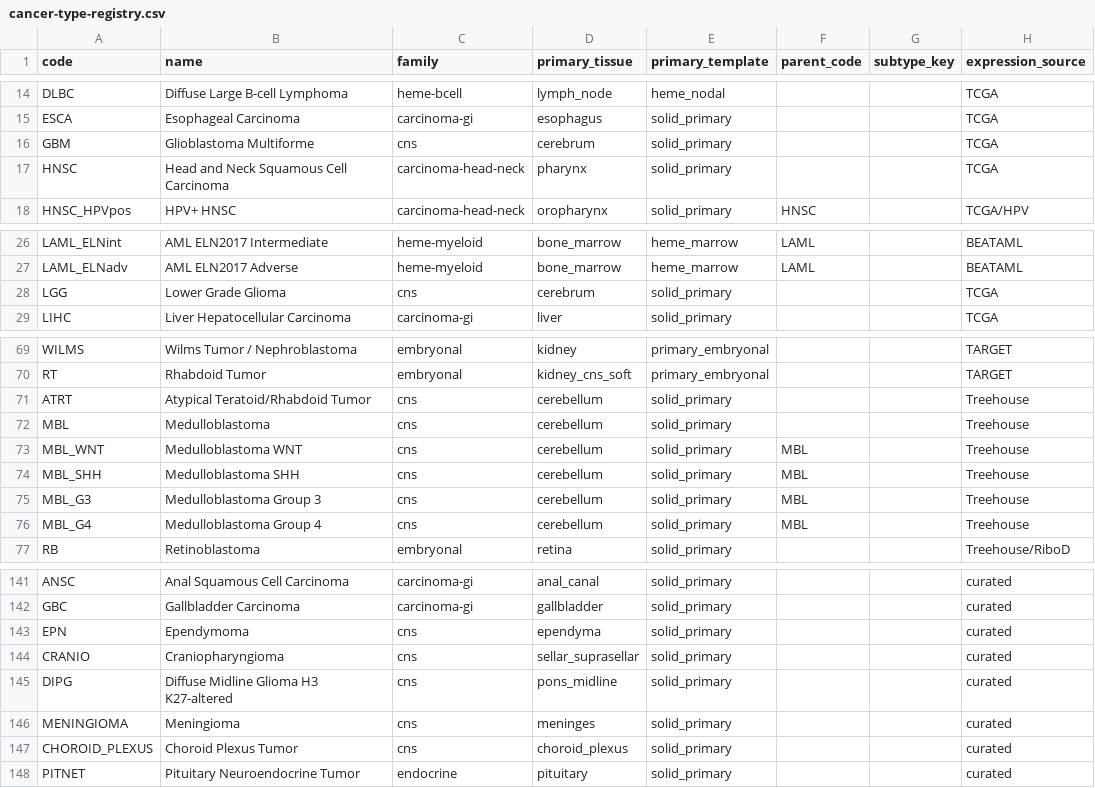
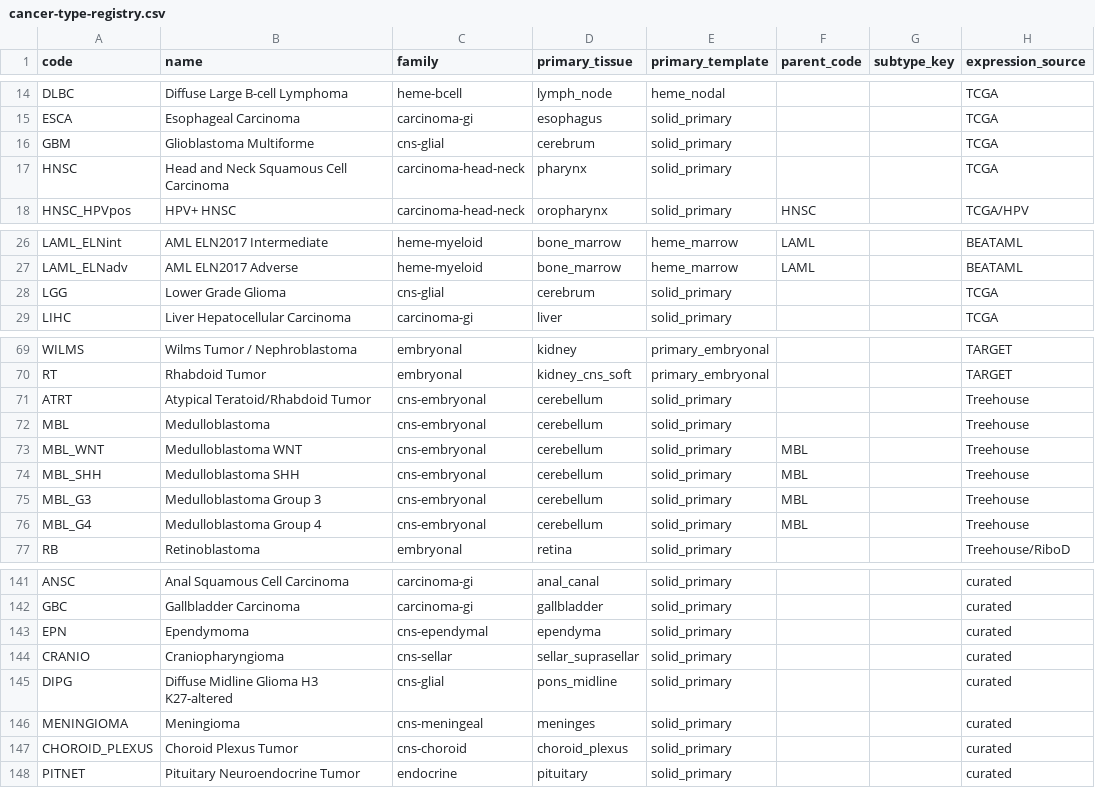
Before and after one commit to pirl-unc/pirlygenes, a CSV file: pirlygenes/data/cancer-type-registry.csv, drawn as a sheet; only a part is shown, gaps mark what is left out; the diff names each change by its address in the sheet, - before the commit and + after, or states it on an @@ line.

Commit message:
Fix #359: split coarse 'cns' family into 6 finer sub-families -> 5.22.42
The single 'cns' family fanned 13 codes out to 4+ panels, forcing trufflepig
into per-code overrides. Split it like heme (1:1 family->panel):
  cns-glial      = GBM, LGG, DIPG
  cns-embryonal  = ATRT, MBL, MBL_WNT/SHH/G3/G4
  cns-ependymal  = EPN
  cns-sellar     = CRANIO
  cns-meningeal  = MENINGIOMA
  cns-choroid    = CHOROID_PLEXUS
+ family display names; + burden_category family-fallback for the cns-* values
(MENINGIOMA/CHOROID_PLEXUS have unmapped tissues meninges/choroid_plexus and
relied on the old cns->brain_cns fallback). Now trufflepig's code->panel
crosswalk is data-driven with zero CNS overrides, like heme. 523 tests pass.

```diff
--- a/pirlygenes/data/cancer-type-registry.csv
+++ b/pirlygenes/data/cancer-type-registry.csv
-C16 (family): cns
+C16 (family): cns-glial
-C28 (family): cns
+C28 (family): cns-glial
-C71:C76 (family): cns
+C71:C76 (family): cns-embryonal
-C143 (family): cns
+C143 (family): cns-ependymal
-C144 (family): cns
+C144 (family): cns-sellar
-C145 (family): cns
+C145 (family): cns-glial
-C146 (family): cns
+C146 (family): cns-meningeal
-C147 (family): cns
+C147 (family): cns-choroid
```
Also changed, not shown: 3 other files.
